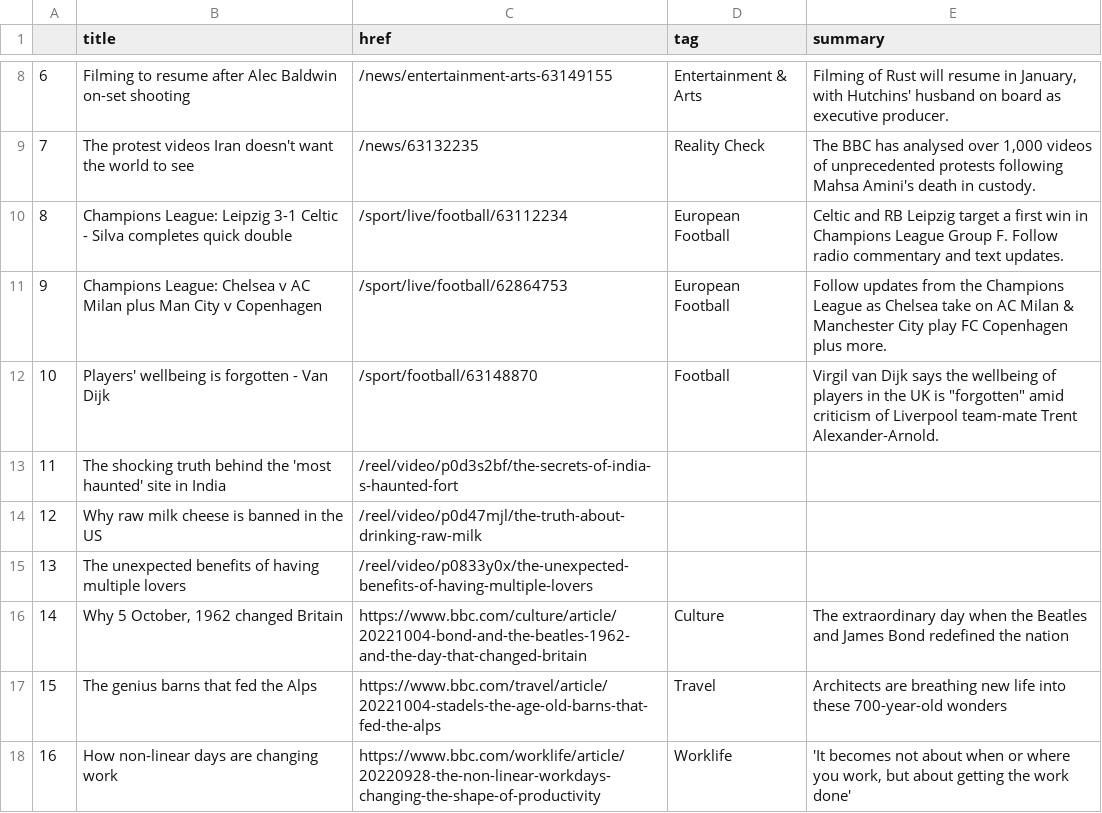
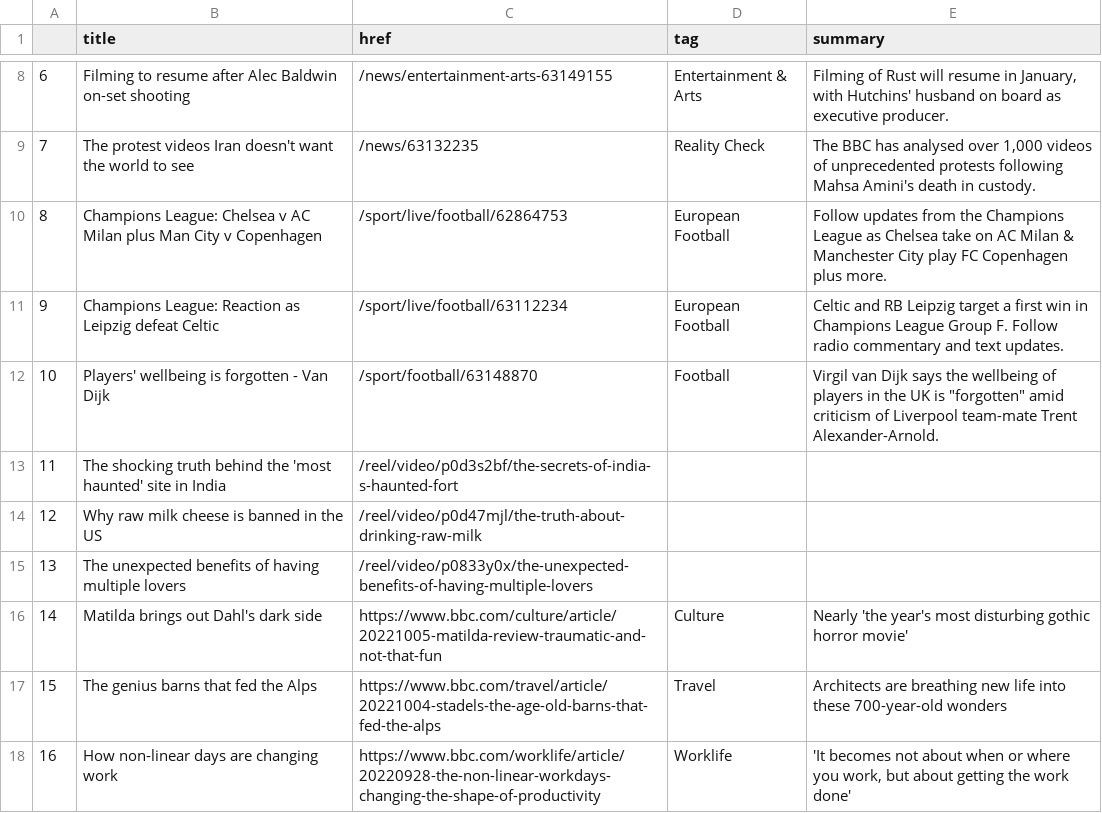
Before and after one commit to anastasiajourno/Automatic-scraper, a CSV file: bbc-headlines.csv, drawn as a sheet; only a part is shown, gaps mark what is left out.

```diff
--- a/bbc-headlines.csv
+++ b/bbc-headlines.csv
@@ -9,4 +9,4 @@
 7,The protest videos Iran doesn't want the world to see,/news/63132235,Reality Check,"The BBC has analysed over 1,000 videos of unprecedented protests following Mahsa Amini's death in custody."
-8,Champions League: Leipzig 3-1 Celtic - Silva completes quick double,/sport/live/football/63112234,European Football,Celtic and RB Leipzig target a first win in Champions League Group F. Follow radio commentary and text updates.
-9,Champions League: Chelsea v AC Milan plus Man City v Copenhagen,/sport/live/football/62864753,European Football,Follow updates from the Champions League as Chelsea take on AC Milan & Manchester City play FC Copenhagen plus more.
+8,Champions League: Chelsea v AC Milan plus Man City v Copenhagen,/sport/live/football/62864753,European Football,Follow updates from the Champions League as Chelsea take on AC Milan & Manchester City play FC Copenhagen plus more.
+9,Champions League: Reaction as Leipzig defeat Celtic,/sport/live/football/63112234,European Football,Celtic and RB Leipzig target a first win in Champions League Group F. Follow radio commentary and text updates.
 10,Players' wellbeing is forgotten - Van Dijk,/sport/football/63148870,Football,"Virgil van Dijk says the wellbeing of players in the UK is ""forgotten"" amid criticism of Liverpool team-mate Trent Alexander-Arnold."
@@ -15,3 +15,3 @@
 13,The unexpected benefits of having multiple lovers,/reel/video/p0833y0x/the-unexpected-benefits-of-having-multiple-lovers,,
-14,"Why 5 October, 1962 changed Britain",https://www.bbc.com/culture/article/20221004-bond-and-the-beatles-1962-and-the-day-that-changed-britain,Culture,The extraordinary day when the Beatles and James Bond redefined the nation
+14,Matilda brings out Dahl's dark side,https://www.bbc.com/culture/article/20221005-matilda-review-traumatic-and-not-that-fun,Culture,Nearly 'the year's most disturbing gothic horror movie'
 15,The genius barns that fed the Alps,https://www.bbc.com/travel/article/20221004-stadels-the-age-old-barns-that-fed-the-alps,Travel,Architects are breathing new life into these 700-year-old wonders
```
